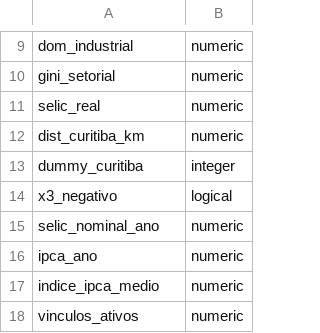
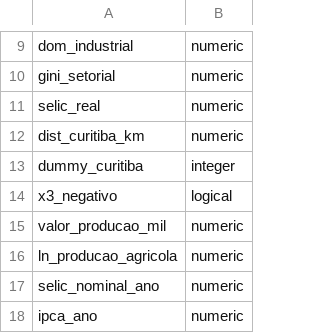
Before and after one commit to jkkcorrea/trabalhoeconometria, a CSV file: envio_professor/documentacao/dicionario_variaveis.csv, drawn as a sheet; only a part is shown, gaps mark what is left out; the shorter side is filled out with more unchanged rows.

```diff
--- a/envio_professor/documentacao/dicionario_variaveis.csv
+++ b/envio_professor/documentacao/dicionario_variaveis.csv
@@ -14,2 +14,4 @@
 "x3_negativo","logical"
+"valor_producao_mil","numeric"
+"ln_producao_agricola","numeric"
 "selic_nominal_ano","numeric"
```
Also changed, not shown: 20 other files.
